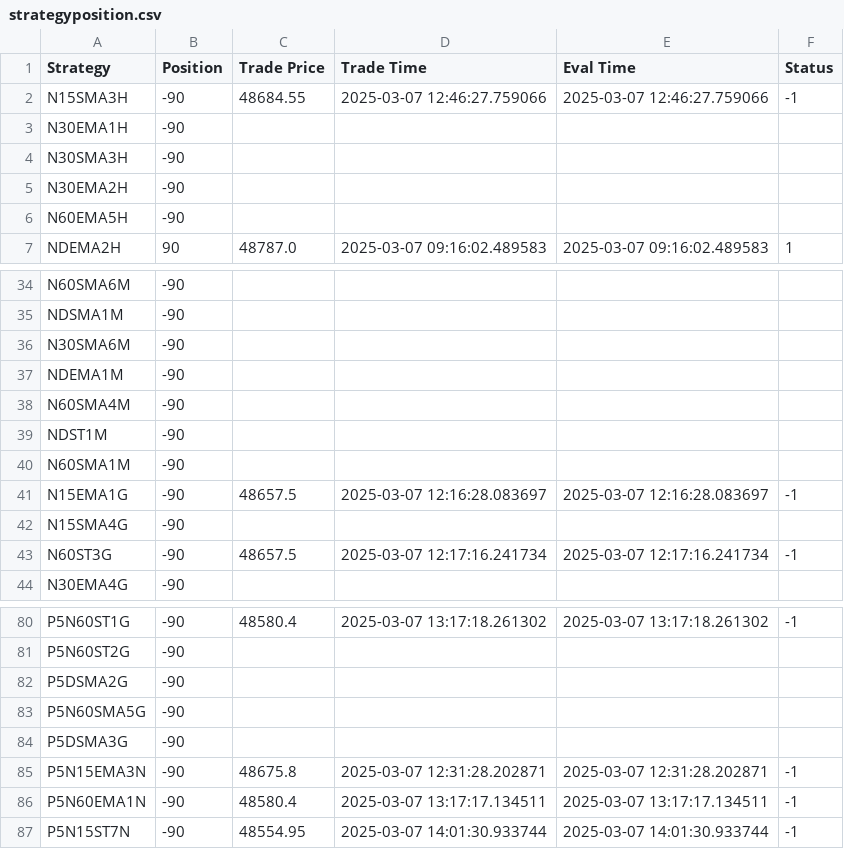
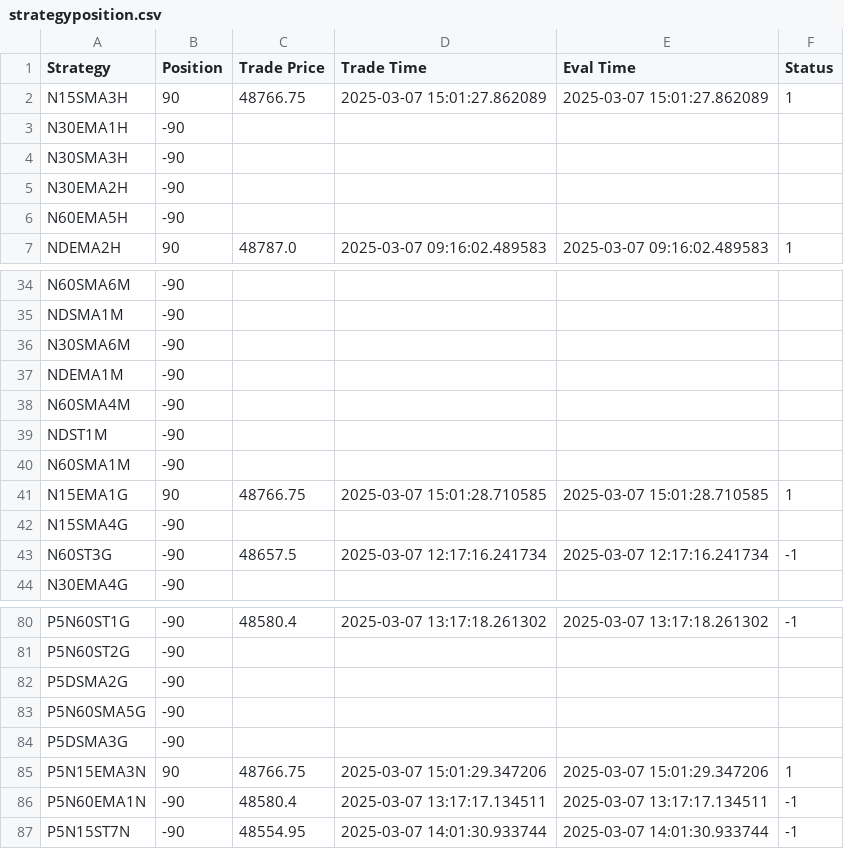
Before and after one commit to samirhuf/positions, a CSV file: strategyposition.csv, drawn as a sheet; only a part is shown, gaps mark what is left out.

Commit message:
upload csv

```diff
--- a/strategyposition.csv
+++ b/strategyposition.csv
@@ -1,3 +1,3 @@
 Strategy,Position,Trade Price,Trade Time,Eval Time,Status
-N15SMA3H,-90,48684.55,2025-03-07 12:46:27.759066,2025-03-07 12:46:27.759066,-1
+N15SMA3H,90,48766.75,2025-03-07 15:01:27.862089,2025-03-07 15:01:27.862089,1
 N30EMA1H,-90,,,,
@@ -40,3 +40,3 @@ NDST1M,-90,,,,
 N60SMA1M,-90,,,,
-N15EMA1G,-90,48657.5,2025-03-07 12:16:28.083697,2025-03-07 12:16:28.083697,-1
+N15EMA1G,90,48766.75,2025-03-07 15:01:28.710585,2025-03-07 15:01:28.710585,1
 N15SMA4G,-90,,,,
@@ -84,3 +84,3 @@ P5N60SMA5G,-90,,,,
 P5DSMA3G,-90,,,,
-P5N15EMA3N,-90,48675.8,2025-03-07 12:31:28.202871,2025-03-07 12:31:28.202871,-1
+P5N15EMA3N,90,48766.75,2025-03-07 15:01:29.347206,2025-03-07 15:01:29.347206,1
 P5N60EMA1N,-90,48580.4,2025-03-07 13:17:17.134511,2025-03-07 13:17:17.134511,-1
```
